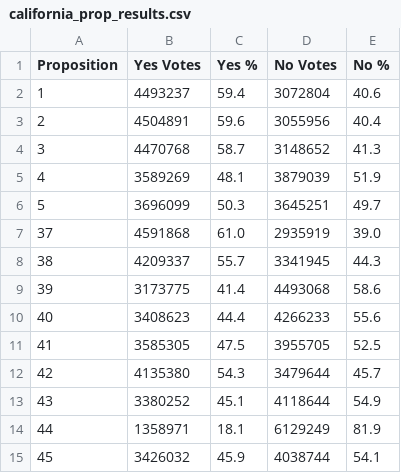
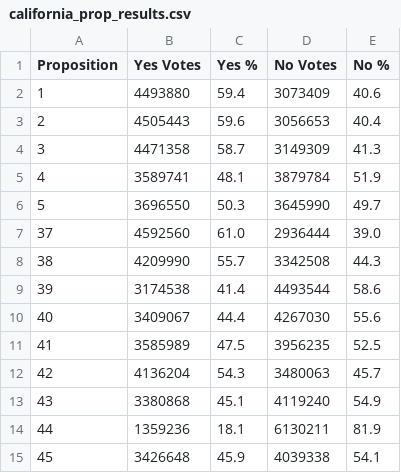
Before and after one commit to battaglir/JPR-Election-night-scraping, a CSV file: california_prop_results.csv, drawn as a sheet.

```diff
--- a/california_prop_results.csv
+++ b/california_prop_results.csv
@@ -1,15 +1,15 @@
 Proposition,Yes Votes,Yes %,No Votes,No %
-1,4493237,59.4,3072804,40.6
-2,4504891,59.6,3055956,40.4
-3,4470768,58.7,3148652,41.3
-4,3589269,48.1,3879039,51.9
-5,3696099,50.3,3645251,49.7
-37,4591868,61.0,2935919,39.0
-38,4209337,55.7,3341945,44.3
-39,3173775,41.4,4493068,58.6
-40,3408623,44.4,4266233,55.6
-41,3585305,47.5,3955705,52.5
-42,4135380,54.3,3479644,45.7
-43,3380252,45.1,4118644,54.9
-44,1358971,18.1,6129249,81.9
-45,3426032,45.9,4038744,54.1
+1,4493880,59.4,3073409,40.6
+2,4505443,59.6,3056653,40.4
+3,4471358,58.7,3149309,41.3
+4,3589741,48.1,3879784,51.9
+5,3696550,50.3,3645990,49.7
+37,4592560,61.0,2936444,39.0
+38,4209990,55.7,3342508,44.3
+39,3174538,41.4,4493544,58.6
+40,3409067,44.4,4267030,55.6
+41,3585989,47.5,3956235,52.5
+42,4136204,54.3,3480063,45.7
+43,3380868,45.1,4119240,54.9
+44,1359236,18.1,6130211,81.9
+45,3426648,45.9,4039338,54.1
```
Also changed, not shown: california_cand_results.csv, 4 other files.
